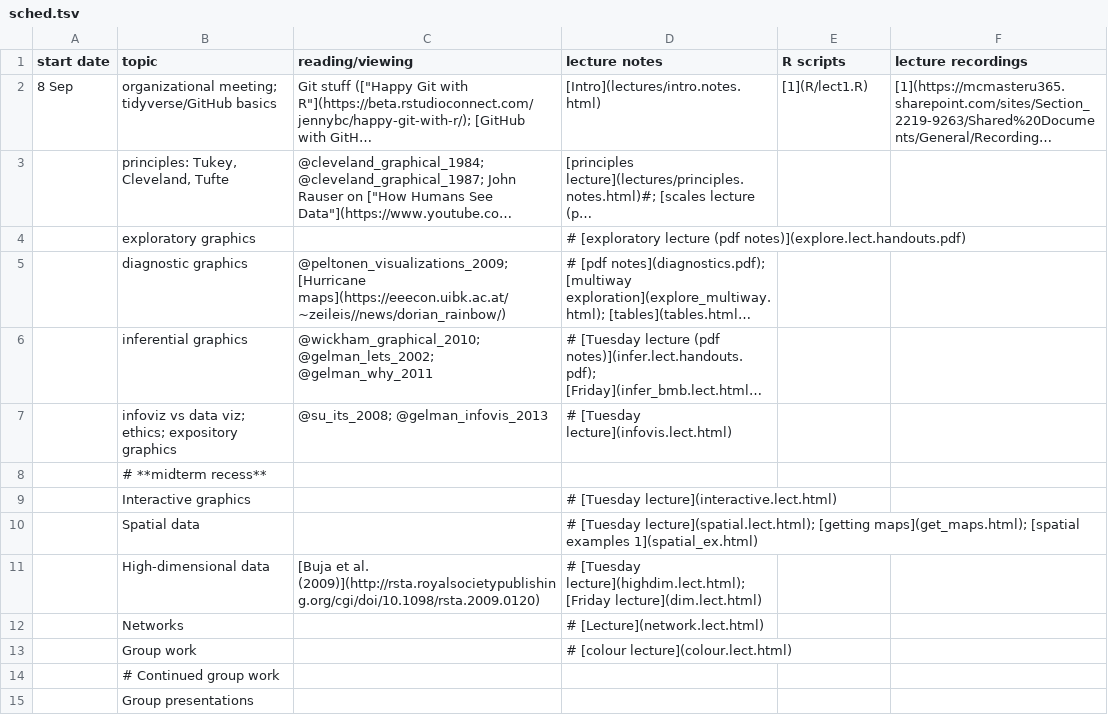
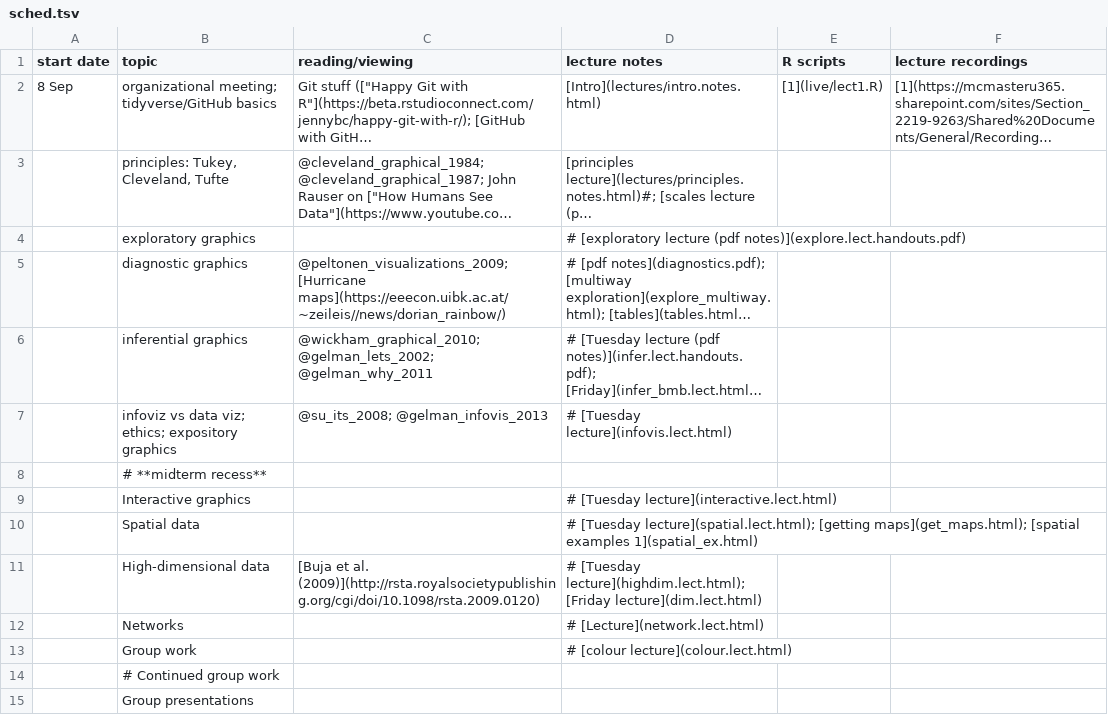
Before and after one commit to mac-theobio/DataViz, a TSV file: sched.tsv, drawn as a sheet; long unchanged cells end in …; the diff names each change by its address in the sheet, - before the commit and + after, or states it on an @@ line.

Commit message:
update link to live-coding scripts

```diff
--- a/sched.tsv
+++ b/sched.tsv
-E2 (R scripts): [1](R/lect1.R)
+E2 (R scripts): [1](live/lect1.R)
```
Also changed, not shown: 3 other files.
